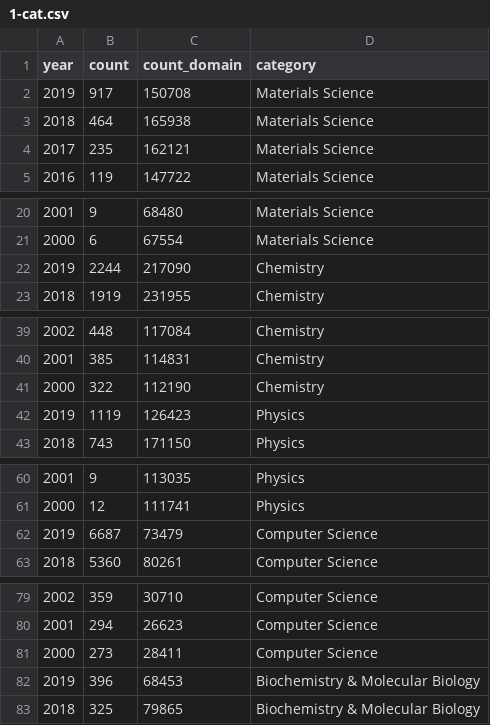
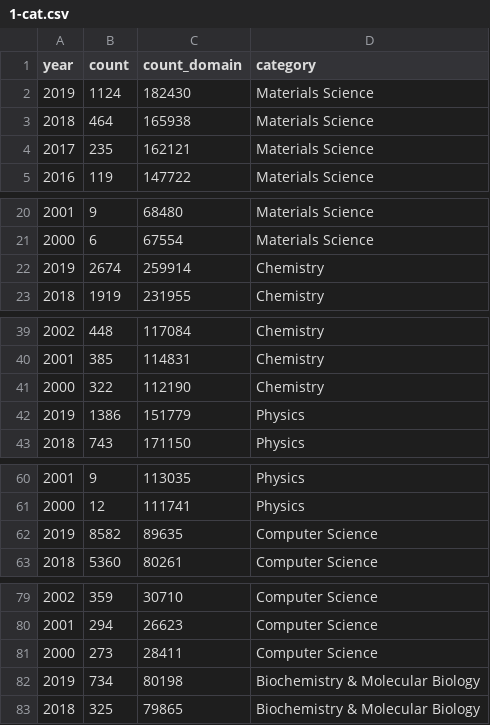
Before and after one commit to blaiszik/ml_publication_charts, a CSV file: data/1-cat.csv, drawn as a sheet; only a part is shown, gaps mark what is left out; the diff covers the shown part only.

Commit message:
Updating with 2019 nearly final data

```diff
--- a/data/1-cat.csv
+++ b/data/1-cat.csv
@@ -1,3 +1,3 @@
 year,count,count_domain,category
-2019,917,150708,Materials Science
+2019,1124,182430,Materials Science
 2018,464,165938,Materials Science
@@ -21,3 +21,3 @@
 2000,6,67554,Materials Science
-2019,2244,217090,Chemistry
+2019,2674,259914,Chemistry
 2018,1919,231955,Chemistry
@@ -41,3 +41,3 @@
 2000,322,112190,Chemistry
-2019,1119,126423,Physics
+2019,1386,151779,Physics
 2018,743,171150,Physics
@@ -61,3 +61,3 @@
 2000,12,111741,Physics
-2019,6687,73479,Computer Science
+2019,8582,89635,Computer Science
 2018,5360,80261,Computer Science
@@ -81,3 +81,3 @@
 2000,273,28411,Computer Science
-2019,396,68453,Biochemistry & Molecular Biology
+2019,734,80198,Biochemistry & Molecular Biology
 2018,325,79865,Biochemistry & Molecular Biology
```
Also changed, not shown: 2 edited cells elsewhere in this file, 12 other files.
